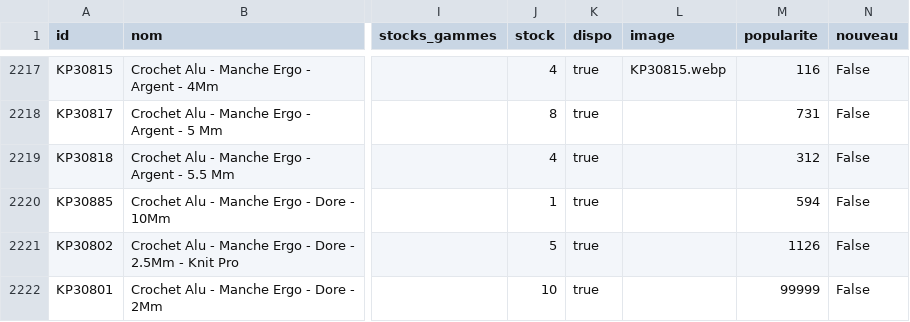
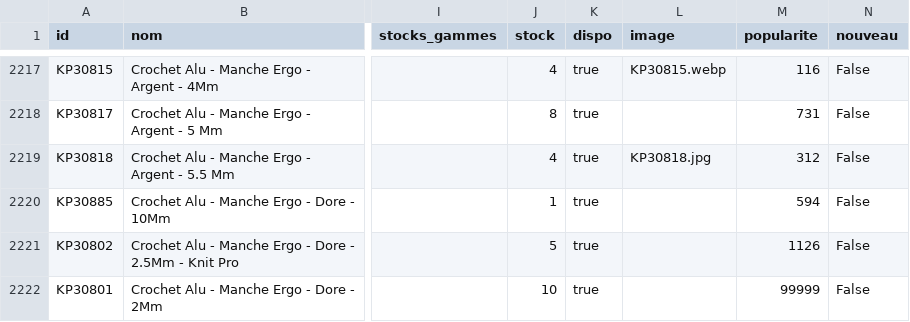
Before and after one commit to leia98nc-code/lagrandemercerie, a CSV file: public/products.csv, drawn as a sheet; only a part is shown, gaps mark what is left out; the diff covers the shown part only; the diff names each change by its address in the sheet, - before the commit and + after, or states it on an @@ line.

Commit message:
Mise à jour automatique du catalogue - 26/10/2026

```diff
--- a/public/products.csv
+++ b/public/products.csv
-L2219 (image): (empty)
+L2219 (image): KP30818.jpg
```
Also changed, not shown: 68 edited cells elsewhere in this file.
